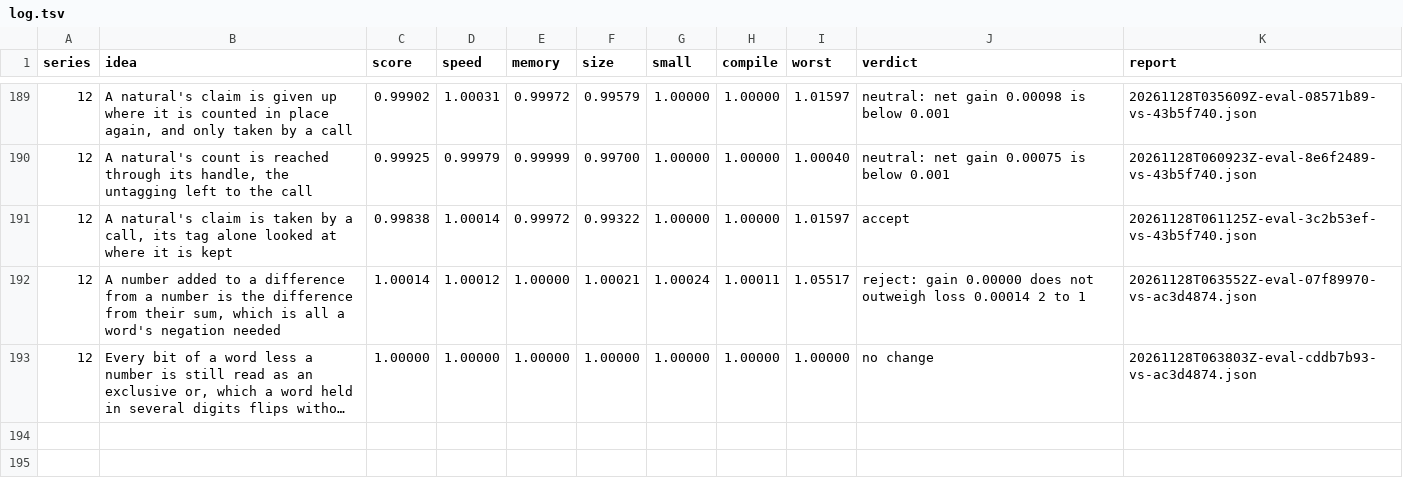
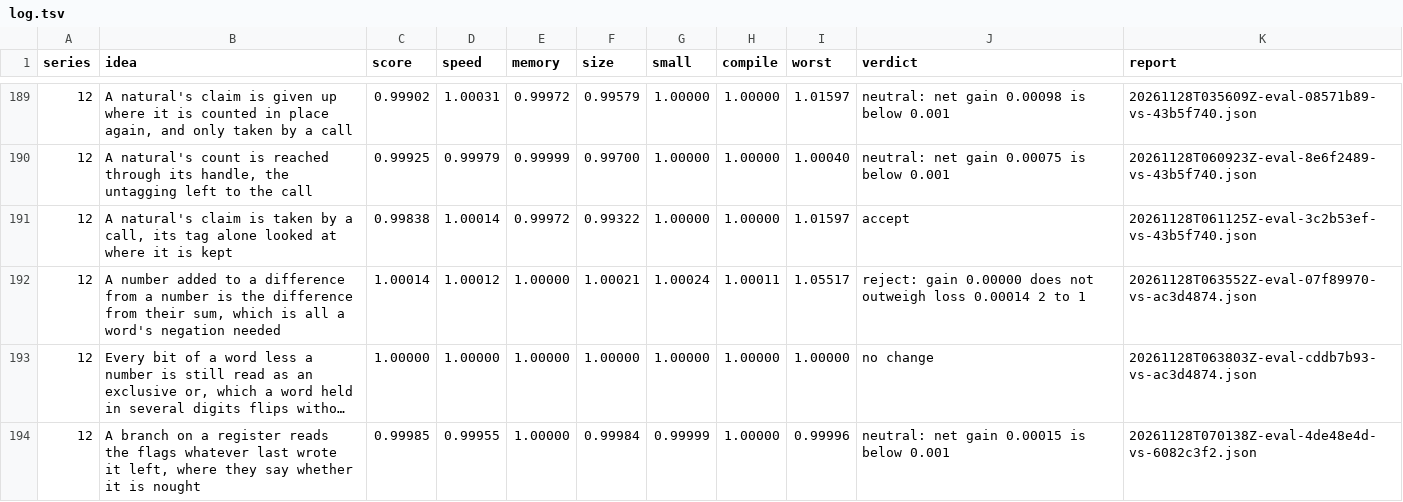
Before and after one commit to faun-lang/faun, a TSV file: ratchet/log.tsv, drawn as a sheet; only a part is shown, gaps mark what is left out; long unchanged cells end in …; the diff names each change by its address in the sheet, - before the commit and + after, or states it on an @@ line.

Commit message:
The log keeps the evaluation of a branch reading the flags whatever last wrote its register left, neutral at 0.99985, 40 cells better and none worse

```diff
--- a/ratchet/log.tsv
+++ b/ratchet/log.tsv
+row 194: 12 | A branch on a register reads the flags whatever last wrote it left, where they say whether it is nought | 0.99985 | 0.99955 | 1.00000 | 0.99984 | 0.99999 | 1.00000 | 0.99996 | neutral: net gain 0.00015 is below 0.001 | 20261128T070138Z-eval-4de48e4d-vs-6082c3f2.json
```
